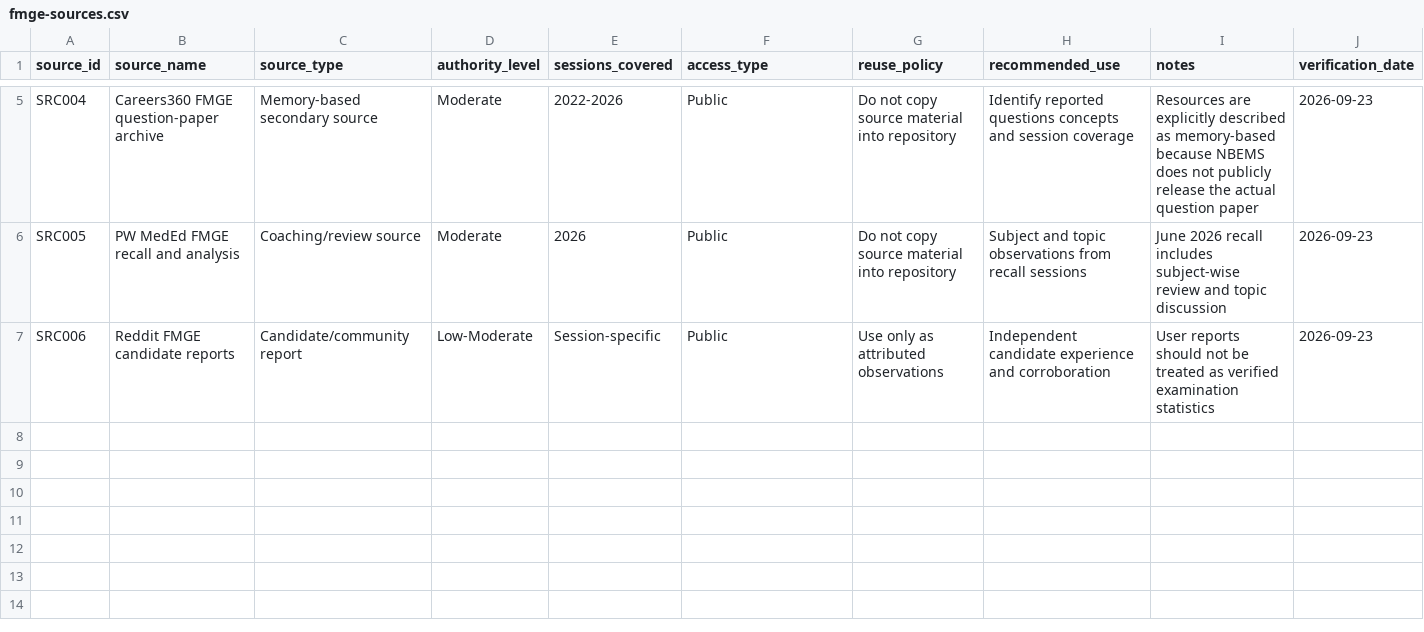
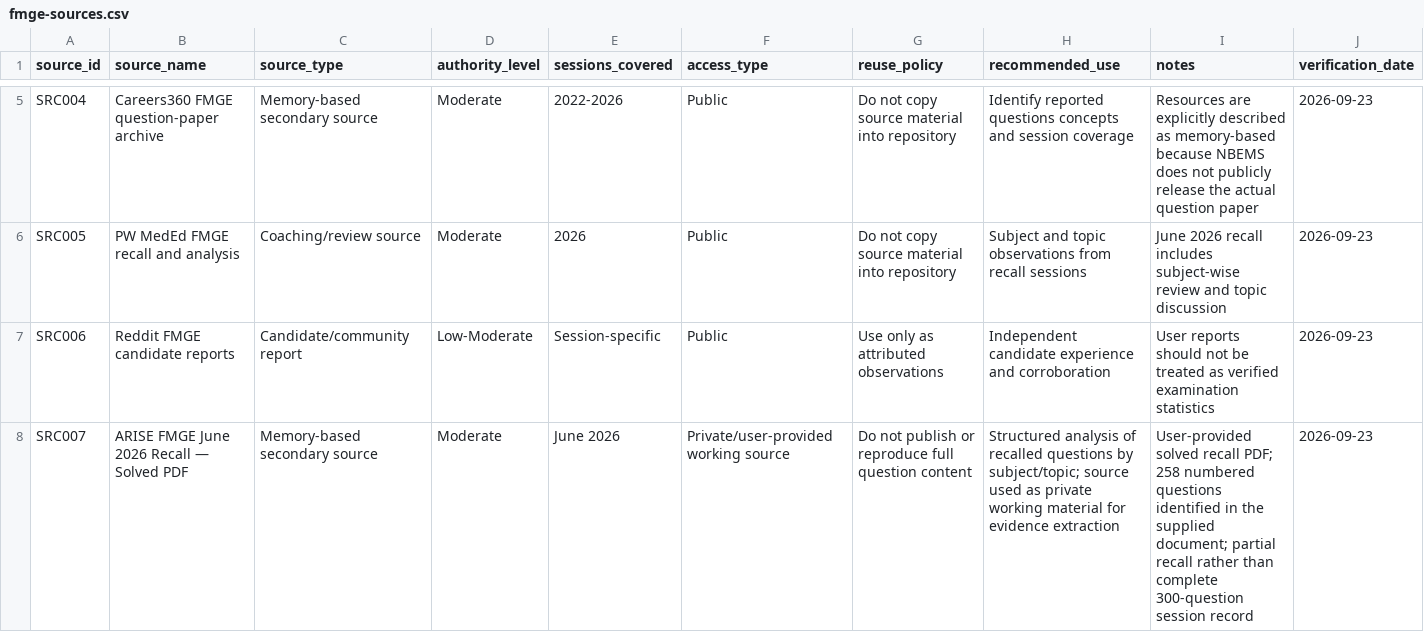
Before and after one commit to Doctordanish/fmge-open-guide, a CSV file: data/fmge-sources.csv, drawn as a sheet; only a part is shown, gaps mark what is left out.

Commit message:
Update fmge-sources.csv

```diff
--- a/data/fmge-sources.csv
+++ b/data/fmge-sources.csv
@@ -7 +7,2 @@ SRC005,PW MedEd FMGE recall and analysis,Coaching/review source,Moderate,2026,Pu
 SRC006,Reddit FMGE candidate reports,Candidate/community report,Low-Moderate,Session-specific,Public,Use only as attributed observations,Independent candidate experience and corroboration,User reports should not be treated as verified examination statistics,2026-09-23
+SRC007,ARISE FMGE June 2026 Recall — Solved PDF,Memory-based secondary source,Moderate,June 2026,Private/user-provided working source,Do not publish or reproduce full question content,Structured analysis of recalled questions by subject/topic; source used as private working material for evidence extraction,User-provided solved recall PDF; 258 numbered questions identified in the supplied document; partial recall rather than complete 300-question session record,2026-09-23
```
